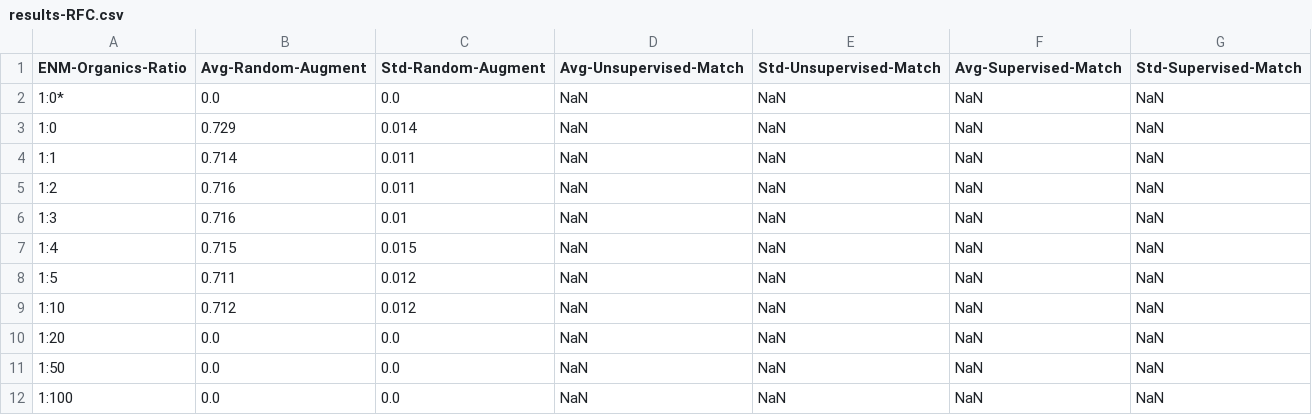
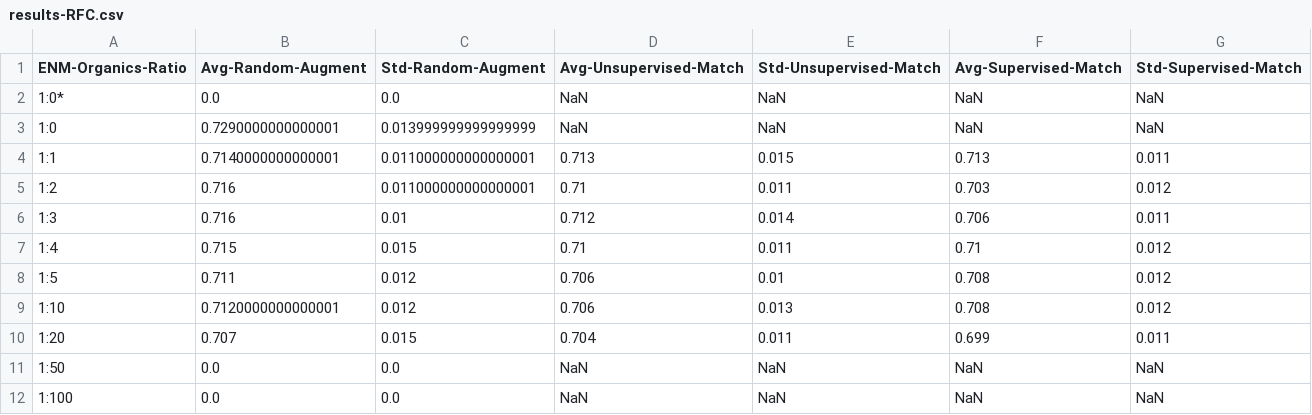
Before and after one commit to LukaThorn/ml-weight-fraction, a CSV file: data/results-RFC.csv, drawn as a sheet.

Commit message:
Finish running RFCs

```diff
--- a/data/results-RFC.csv
+++ b/data/results-RFC.csv
@@ -2,10 +2,10 @@ ENM-Organics-Ratio	Avg-Random-Augment	Std-Random-Augment	Avg-Unsupervised-Match
 1:0*	0.0	0.0	NaN	NaN	NaN	NaN
-1:0	0.729	0.014	NaN	NaN	NaN	NaN
-1:1	0.714	0.011	NaN	NaN	NaN	NaN
-1:2	0.716	0.011	NaN	NaN	NaN	NaN
-1:3	0.716	0.01	NaN	NaN	NaN	NaN
-1:4	0.715	0.015	NaN	NaN	NaN	NaN
-1:5	0.711	0.012	NaN	NaN	NaN	NaN
-1:10	0.712	0.012	NaN	NaN	NaN	NaN
-1:20	0.0	0.0	NaN	NaN	NaN	NaN
+1:0	0.7290000000000001	0.013999999999999999	NaN	NaN	NaN	NaN
+1:1	0.7140000000000001	0.011000000000000001	0.713	0.015	0.713	0.011
+1:2	0.716	0.011000000000000001	0.71	0.011	0.703	0.012
+1:3	0.716	0.01	0.712	0.014	0.706	0.011
+1:4	0.715	0.015	0.71	0.011	0.71	0.012
+1:5	0.711	0.012	0.706	0.01	0.708	0.012
+1:10	0.7120000000000001	0.012	0.706	0.013	0.708	0.012
+1:20	0.707	0.015	0.704	0.011	0.699	0.011
 1:50	0.0	0.0	NaN	NaN	NaN	NaN
```
